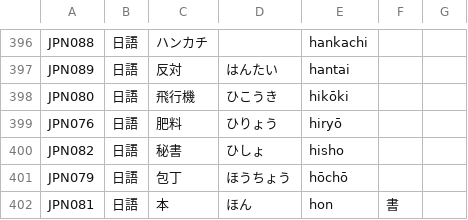
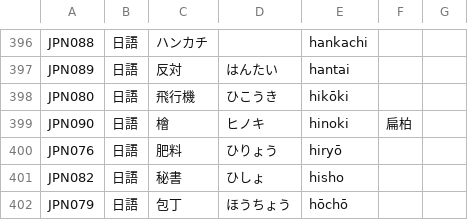
Before and after one commit to haiangdict/HLDPwn, a CSV file: data/HLD-Etymology.csv, drawn as a sheet; only a part is shown, gaps mark what is left out; the shorter side is filled out with more unchanged rows; the diff names each change by its address in the sheet, - before the commit and + after, or states it on an @@ line.

```diff
--- a/data/HLD-Etymology.csv
+++ b/data/HLD-Etymology.csv
+row 399: JPN090 | 日語 | 檜 | ヒノキ | hinoki | 扁柏
```
